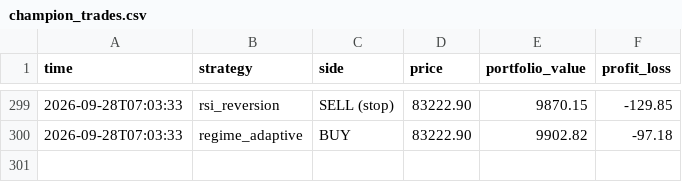
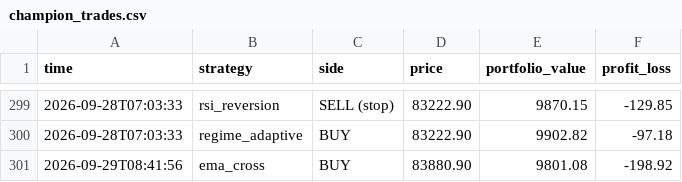
Before and after one commit to tahseenbus/trading-bot, a CSV file: champion_trades.csv, drawn as a sheet; only a part is shown, gaps mark what is left out.

```diff
--- a/champion_trades.csv
+++ b/champion_trades.csv
@@ -300 +300,2 @@ time,strategy,side,price,portfolio_value,profit_loss
 2026-09-28T07:03:33,regime_adaptive,BUY,83222.90,9902.82,-97.18
+2026-09-29T08:41:56,ema_cross,BUY,83880.90,9801.08,-198.92
```
Also changed, not shown: 2 other files.
